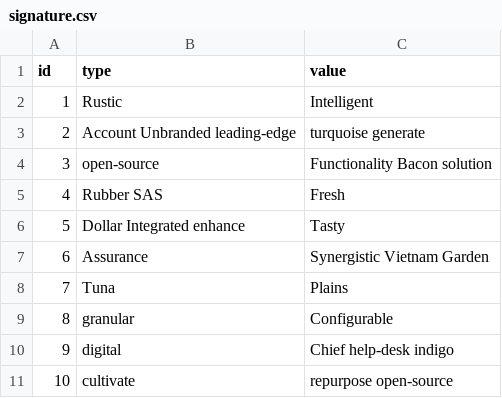
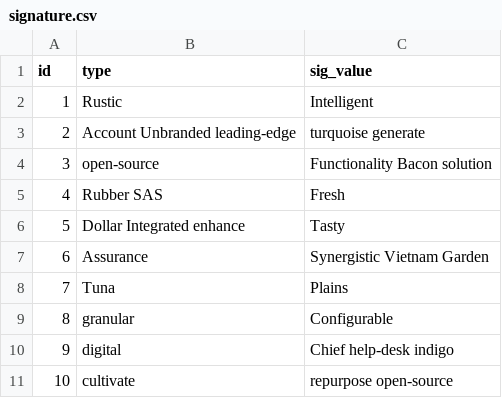
Before and after one commit to sheriefshawky/EInvoices, a CSV file: src/main/resources/config/liquibase/fake-data/signature.csv, drawn as a sheet.

```diff
--- a/src/main/resources/config/liquibase/fake-data/signature.csv
+++ b/src/main/resources/config/liquibase/fake-data/signature.csv
@@ -1,2 +1,2 @@
-id;type;value
+id;type;sig_value
 1;Rustic;Intelligent
```
Also changed, not shown: src/main/resources/config/liquibase/fake-data/issuer.csv, src/main/resources/config/liquibase/fake-data/receiver.csv, 45 other files.
